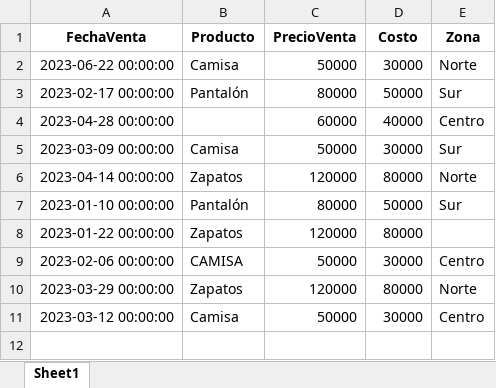
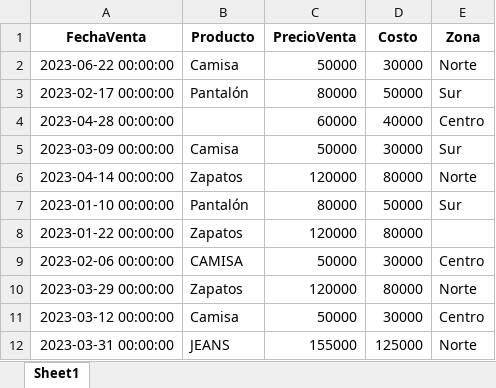
Before and after one commit to agaviria-projects/Ejercicio_Python_Exce_Power-BI-, an Excel workbook: ventas_dia2.xlsx, sheet Sheet1, drawn as a sheet; values as stored, in another font and other column widths than the file's, no borders; table styles not drawn; the diff names each change by its address in the sheet, - before the commit and + after, or states it on an @@ line.

```diff
--- a/ventas_dia2.xlsx (sheet Sheet1)
+++ b/ventas_dia2.xlsx (sheet Sheet1)
+row 12: 2023-03-31 00:00:00 | JEANS | 155000 | 125000 | Norte
```
Also changed, not shown: archivo_ventas.xlsx, 1 other file.
